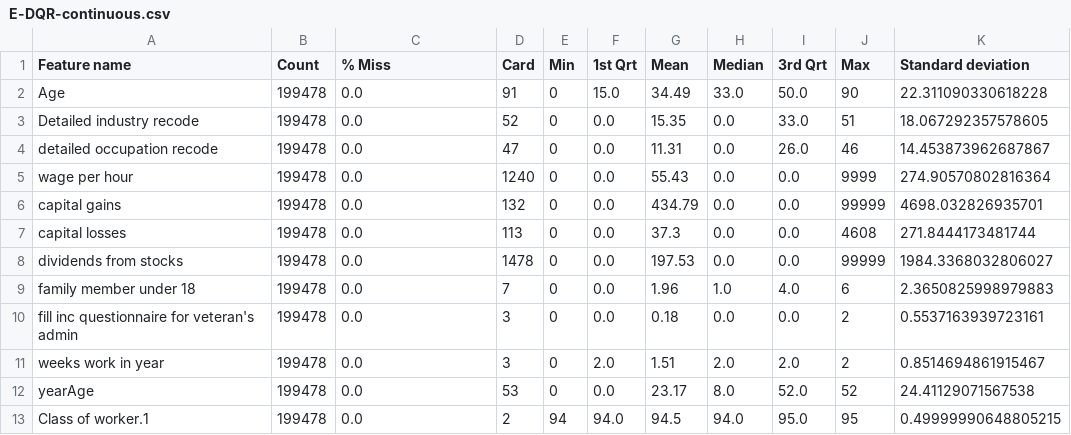
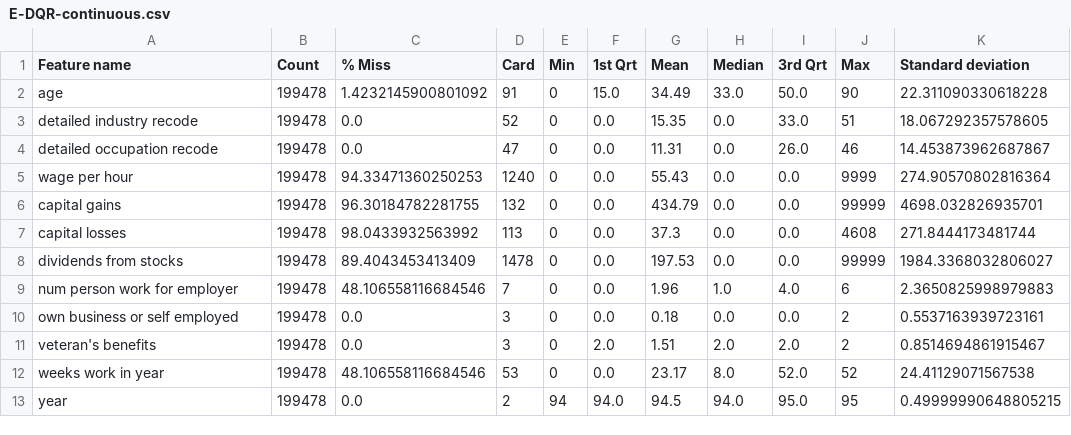
Before and after one commit to BasileBr/ML-Dublin, a CSV file: results/E-DQR-continuous.csv, drawn as a sheet.

Commit message:
clean dataset

```diff
--- a/results/E-DQR-continuous.csv
+++ b/results/E-DQR-continuous.csv
@@ -1,13 +1,13 @@
 Feature name,Count,% Miss,Card,Min,1st Qrt,Mean,Median,3rd Qrt,Max,Standard deviation
-Age,199478,0.0,91,0,15.0,34.49,33.0,50.0,90,22.311090330618228
-Detailed industry recode,199478,0.0,52,0,0.0,15.35,0.0,33.0,51,18.067292357578605
+age,199478,1.4232145900801092,91,0,15.0,34.49,33.0,50.0,90,22.311090330618228
+detailed industry recode,199478,0.0,52,0,0.0,15.35,0.0,33.0,51,18.067292357578605
 detailed occupation recode,199478,0.0,47,0,0.0,11.31,0.0,26.0,46,14.453873962687867
-wage per hour,199478,0.0,1240,0,0.0,55.43,0.0,0.0,9999,274.90570802816364
-capital gains,199478,0.0,132,0,0.0,434.79,0.0,0.0,99999,4698.032826935701
-capital losses,199478,0.0,113,0,0.0,37.3,0.0,0.0,4608,271.8444173481744
-dividends from stocks,199478,0.0,1478,0,0.0,197.53,0.0,0.0,99999,1984.3368032806027
-family member under 18,199478,0.0,7,0,0.0,1.96,1.0,4.0,6,2.3650825998979883
-fill inc questionnaire for veteran's admin,199478,0.0,3,0,0.0,0.18,0.0,0.0,2,0.5537163939723161
-weeks work in year,199478,0.0,3,0,2.0,1.51,2.0,2.0,2,0.8514694861915467
-yearAge,199478,0.0,53,0,0.0,23.17,8.0,52.0,52,24.41129071567538
-Class of worker.1,199478,0.0,2,94,94.0,94.5,94.0,95.0,95,0.49999990648805215
+wage per hour,199478,94.33471360250253,1240,0,0.0,55.43,0.0,0.0,9999,274.90570802816364
+capital gains,199478,96.30184782281755,132,0,0.0,434.79,0.0,0.0,99999,4698.032826935701
+capital losses,199478,98.0433932563992,113,0,0.0,37.3,0.0,0.0,4608,271.8444173481744
+dividends from stocks,199478,89.4043453413409,1478,0,0.0,197.53,0.0,0.0,99999,1984.3368032806027
+num person work for employer,199478,48.106558116684546,7,0,0.0,1.96,1.0,4.0,6,2.3650825998979883
+own business or self employed,199478,0.0,3,0,0.0,0.18,0.0,0.0,2,0.5537163939723161
+veteran's benefits,199478,0.0,3,0,2.0,1.51,2.0,2.0,2,0.8514694861915467
+weeks work in year,199478,48.106558116684546,53,0,0.0,23.17,8.0,52.0,52,24.41129071567538
+year,199478,0.0,2,94,94.0,94.5,94.0,95.0,95,0.49999990648805215
```
Also changed, not shown: 4 other files.
